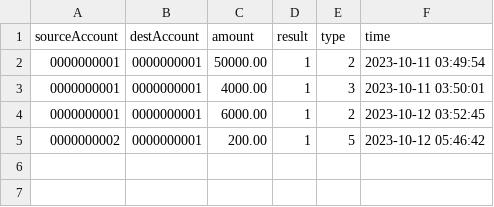
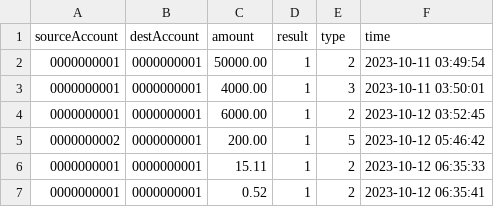
Before and after one commit to CaptzDevs/terminalATM, a CSV file: transactions/0000000001.csv, drawn as a sheet.

```diff
--- a/transactions/0000000001.csv
+++ b/transactions/0000000001.csv
@@ -5 +5,3 @@ sourceAccount,destAccount,amount,result,type,time
 0000000002,0000000001,200.00,1,5,2023-10-12 05:46:42
+0000000001,0000000001,15.11,1,2,2023-10-12 06:35:33
+0000000001,0000000001,0.52,1,2,2023-10-12 06:35:41
```
Also changed, not shown: data/Users.csv, 8 other files.
